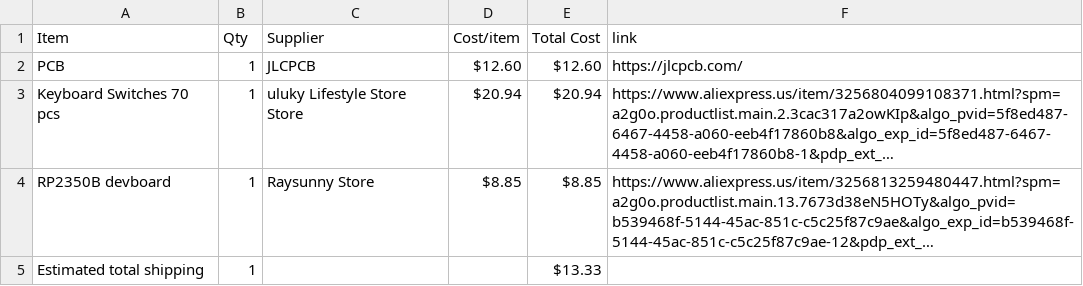
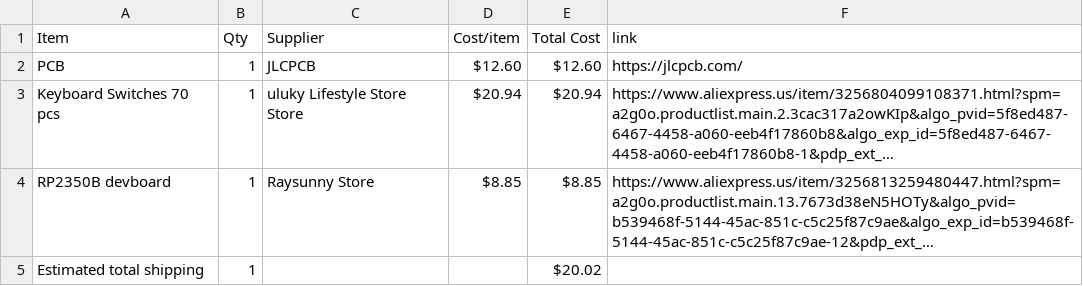
Before and after one commit to jacobgkhuynh-stack/D67, a CSV file: BOM.csv, drawn as a sheet; long unchanged cells end in …; the diff names each change by its address in the sheet, - before the commit and + after, or states it on an @@ line.

Commit message:
Sync D67 from Half Life

```diff
--- a/BOM.csv
+++ b/BOM.csv
-E5 (Total Cost): $13.33
+E5 (Total Cost): $20.02
```
